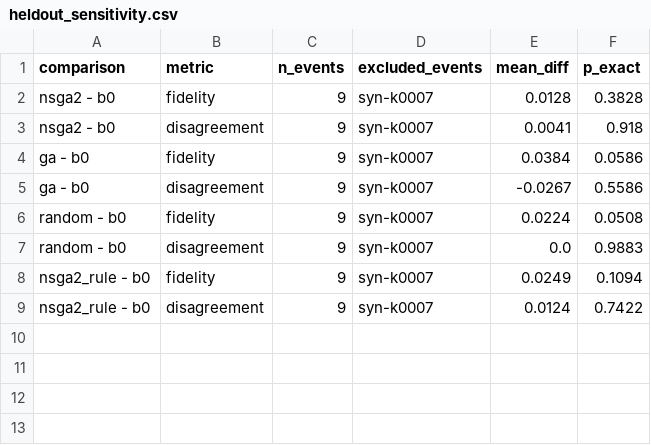
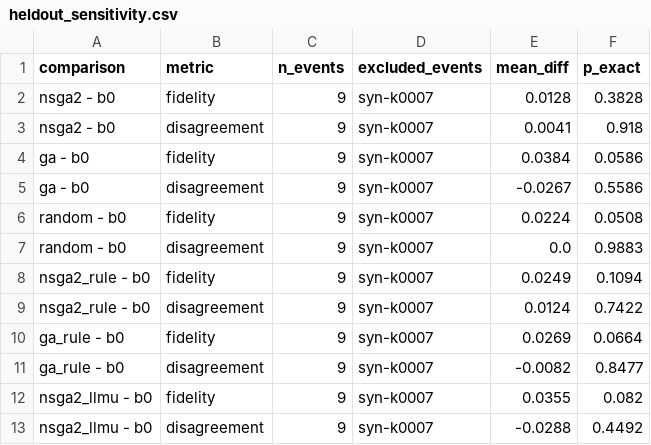
Before and after one commit to Bellafc/dsai6707-prompt-evolution, a CSV file: courses/dsai6707/results/heldout_sensitivity.csv, drawn as a sheet.

```diff
--- a/courses/dsai6707/results/heldout_sensitivity.csv
+++ b/courses/dsai6707/results/heldout_sensitivity.csv
@@ -9 +9,5 @@ nsga2_rule - b0,fidelity,9,syn-k0007,0.0249,0.1094
 nsga2_rule - b0,disagreement,9,syn-k0007,0.0124,0.7422
+ga_rule - b0,fidelity,9,syn-k0007,0.0269,0.0664
+ga_rule - b0,disagreement,9,syn-k0007,-0.0082,0.8477
+nsga2_llmu - b0,fidelity,9,syn-k0007,0.0355,0.082
+nsga2_llmu - b0,disagreement,9,syn-k0007,-0.0288,0.4492
```
Also changed, not shown: courses/dsai6707/results/heldout_per_event.csv, courses/dsai6707/results/heldout_tests.csv, 19 other files.
